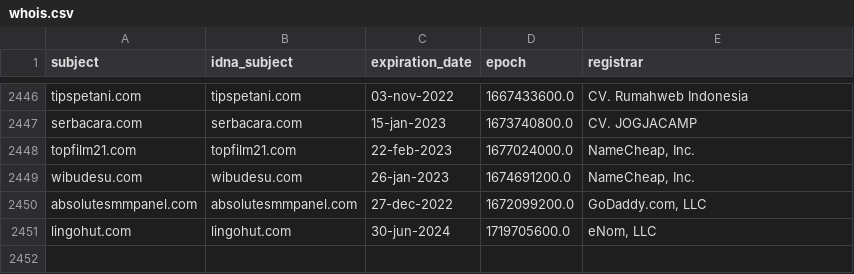
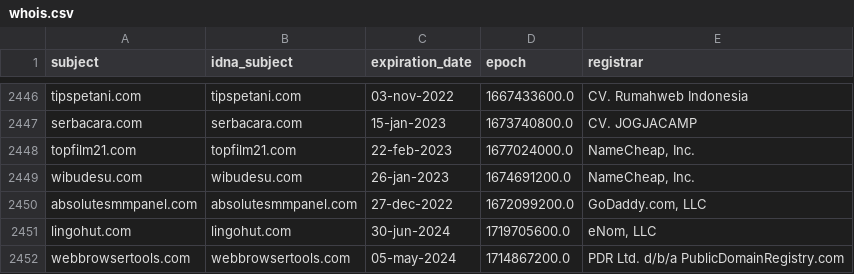
Before and after one commit to dead-hosts/AdBlockID-Plus_realodix, a CSV file: .pyfunceble/whois.csv, drawn as a sheet; only a part is shown, gaps mark what is left out; the diff names each change by its address in the sheet, - before the commit and + after, or states it on an @@ line.

```diff
--- a/.pyfunceble/whois.csv
+++ b/.pyfunceble/whois.csv
+row 2452: webbrowsertools.com | webbrowsertools.com | 05-may-2024 | 1714867200.0 | PDR Ltd. d/b/a PublicDomainRegistry.com
```
Also changed, not shown: .pyfunceble/inactive.csv, 18 other files.
